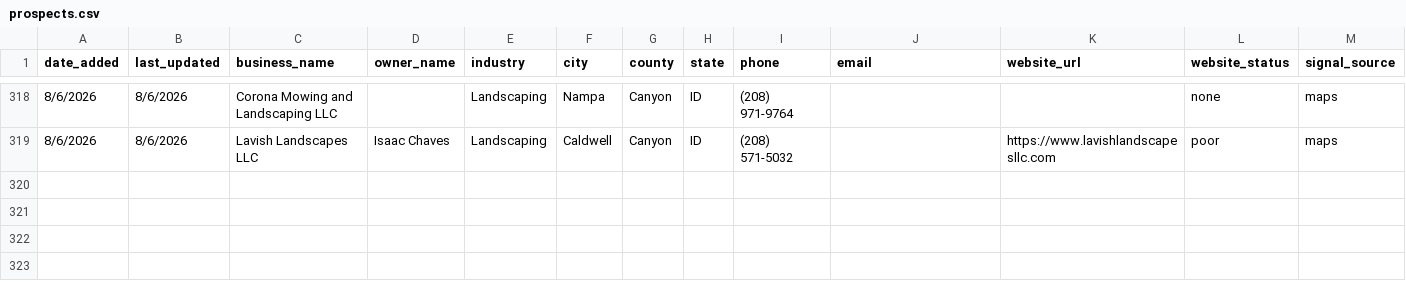
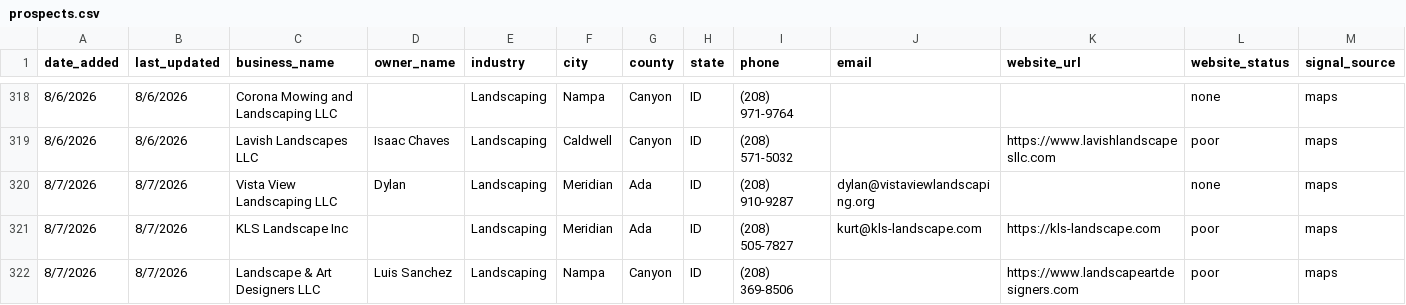
Before and after one commit to markscheiber0/scheiber-prospects, a CSV file: prospects.csv, drawn as a sheet; only a part is shown, gaps mark what is left out; rows hold the shown columns only; the diff names each change by its address in the sheet, - before the commit and + after, or states it on an @@ line.

```diff
--- a/prospects.csv
+++ b/prospects.csv
+row 320: 8/7/2026 | 8/7/2026 | Vista View Landscaping LLC | Dylan | Landscaping | Meridian | Ada | ID | (208) 910-9287 | dylan@vistaviewlandscaping.org |  | none | maps
+row 321: 8/7/2026 | 8/7/2026 | KLS Landscape Inc |  | Landscaping | Meridian | Ada | ID | (208) 505-7827 | kurt@kls-landscape.com | https://kls-landscape.com | poor | maps
+row 322: 8/7/2026 | 8/7/2026 | Landscape & Art Designers LLC | Luis Sanchez | Landscaping | Nampa | Canyon | ID | (208) 369-8506 |  | https://www.landscapeartdesigners.com | poor | maps
```
